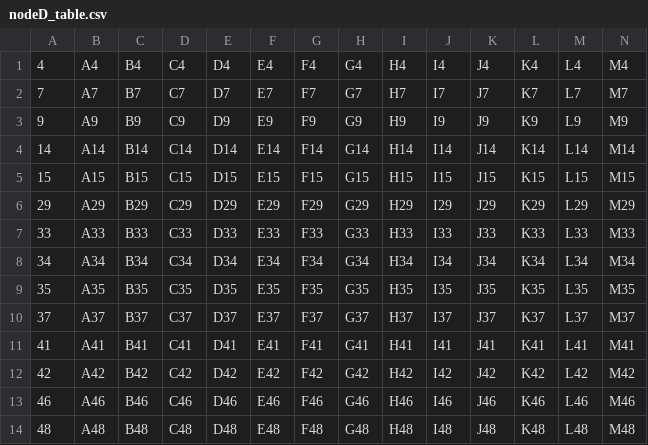
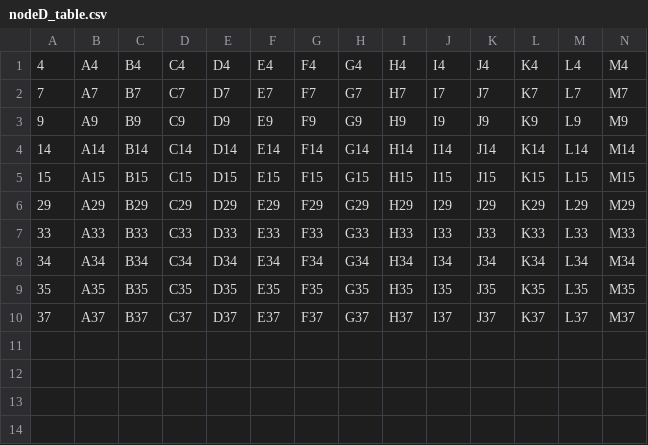
Before and after one commit to DhruvilJayani/grpc, a CSV file: nodes/nodeD/nodeD_table.csv, drawn as a sheet; only a part is shown; rows hold the shown columns only; the diff names each change by its address in the sheet, - before the commit and + after, or states it on an @@ line.

```diff
--- a/nodes/nodeD/nodeD_table.csv
+++ b/nodes/nodeD/nodeD_table.csv
-row 11: 41 | A41 | B41 | C41 | D41 | E41 | F41 | G41 | H41 | I41 | J41 | K41 | L41 | M41
-row 12: 42 | A42 | B42 | C42 | D42 | E42 | F42 | G42 | H42 | I42 | J42 | K42 | L42 | M42
-row 13: 46 | A46 | B46 | C46 | D46 | E46 | F46 | G46 | H46 | I46 | J46 | K46 | L46 | M46
-row 14: 48 | A48 | B48 | C48 | D48 | E48 | F48 | G48 | H48 | I48 | J48 | K48 | L48 | M48
```
Also changed, not shown: nodes/nodeB/nodeB_table.csv, nodes/nodeC/nodeC_table.csv, 18 other files.
